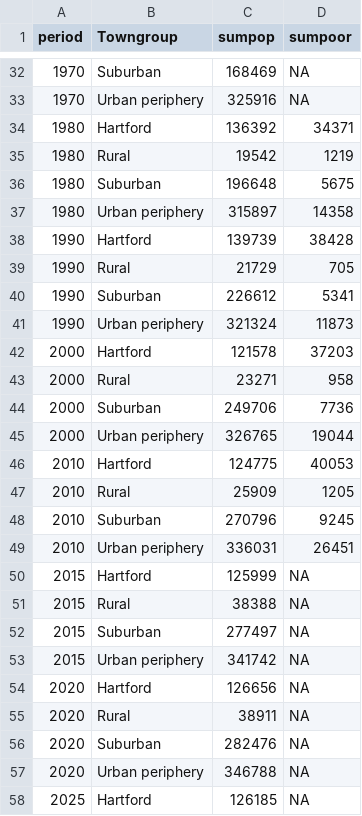
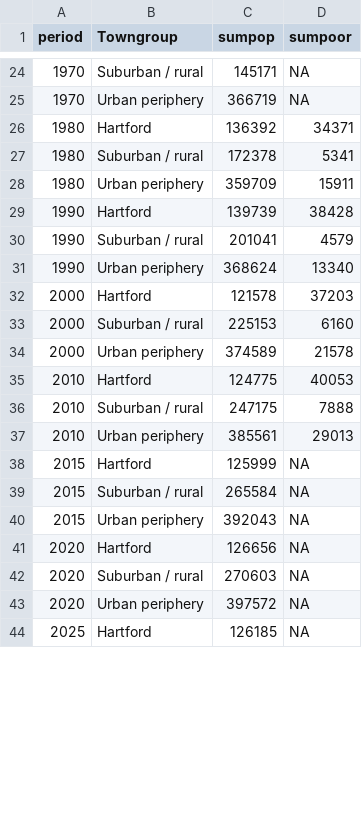
Before and after one commit to sgaul/reviewversion, a CSV file: slide4.csv, drawn as a sheet; only a part is shown, gaps mark what is left out; the diff covers the shown part only.

```diff
--- a/slide4.csv
+++ b/slide4.csv
@@ -32,27 +24,21 @@
-1970,"Suburban",168469,NA
-1970,"Urban periphery",325916,NA
+1970,"Suburban / rural",145171,NA
+1970,"Urban periphery",366719,NA
 1980,"Hartford",136392,34371
-1980,"Rural",19542,1219
-1980,"Suburban",196648,5675
-1980,"Urban periphery",315897,14358
+1980,"Suburban / rural",172378,5341
+1980,"Urban periphery",359709,15911
 1990,"Hartford",139739,38428
-1990,"Rural",21729,705
-1990,"Suburban",226612,5341
-1990,"Urban periphery",321324,11873
+1990,"Suburban / rural",201041,4579
+1990,"Urban periphery",368624,13340
 2000,"Hartford",121578,37203
-2000,"Rural",23271,958
-2000,"Suburban",249706,7736
-2000,"Urban periphery",326765,19044
+2000,"Suburban / rural",225153,6160
+2000,"Urban periphery",374589,21578
 2010,"Hartford",124775,40053
-2010,"Rural",25909,1205
-2010,"Suburban",270796,9245
-2010,"Urban periphery",336031,26451
+2010,"Suburban / rural",247175,7888
+2010,"Urban periphery",385561,29013
 2015,"Hartford",125999,NA
-2015,"Rural",38388,NA
-2015,"Suburban",277497,NA
-2015,"Urban periphery",341742,NA
+2015,"Suburban / rural",265584,NA
+2015,"Urban periphery",392043,NA
 2020,"Hartford",126656,NA
-2020,"Rural",38911,NA
-2020,"Suburban",282476,NA
-2020,"Urban periphery",346788,NA
+2020,"Suburban / rural",270603,NA
+2020,"Urban periphery",397572,NA
 2025,"Hartford",126185,NA
```
Also changed, not shown: 9 removed rows and 24 edited cells elsewhere in this file, slide19.csv, slide20.csv, 29 other files.
